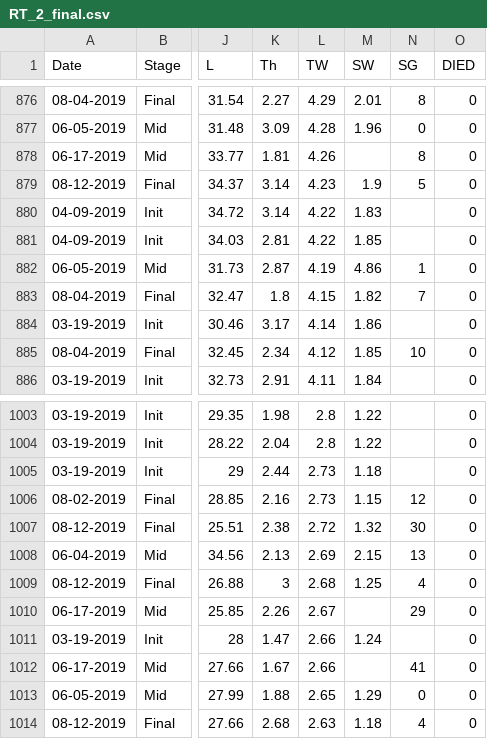
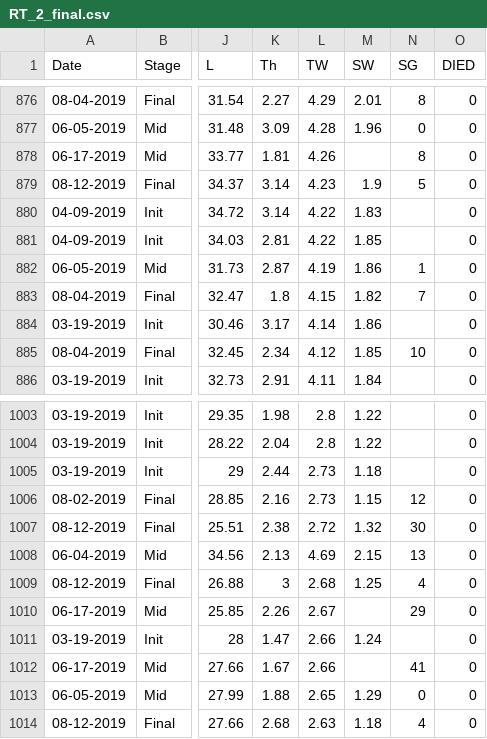
Before and after one commit to fbeaty/FBeaty-nucella, a CSV file: data/snail_RVs/RT_2_final.csv, drawn as a sheet; only a part is shown, gaps mark what is left out; the diff names each change by its address in the sheet, - before the commit and + after, or states it on an @@ line.

Commit message:
Strated to go through data outliers but got hungry!

```diff
--- a/data/snail_RVs/RT_2_final.csv
+++ b/data/snail_RVs/RT_2_final.csv
-M882 (SW): 4.86
+M882 (SW): 1.86
-L1008 (TW): 2.69
+L1008 (TW): 4.69
```
Also changed, not shown: 5 other files.
